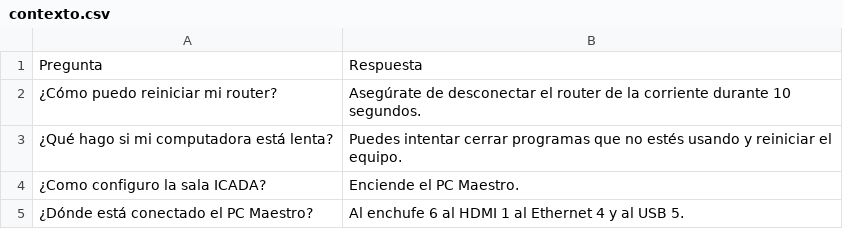
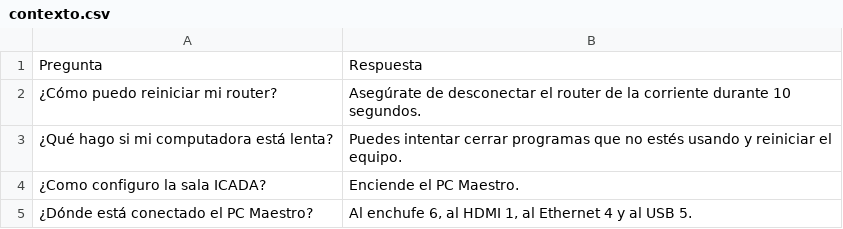
Before and after one commit to WhitiXD/csv, a CSV file: contexto.csv, drawn as a sheet.

Commit message:
Update contexto.csv

```diff
--- a/contexto.csv
+++ b/contexto.csv
@@ -4,2 +4,2 @@ Pregunta,Respuesta
 "¿Como configuro la sala ICADA?", "Enciende el PC Maestro."
-"¿Dónde está conectado el PC Maestro?", "Al enchufe 6 al HDMI 1 al Ethernet 4 y al USB 5."
+"¿Dónde está conectado el PC Maestro?", "Al enchufe 6, al HDMI 1, al Ethernet 4 y al USB 5."
```
